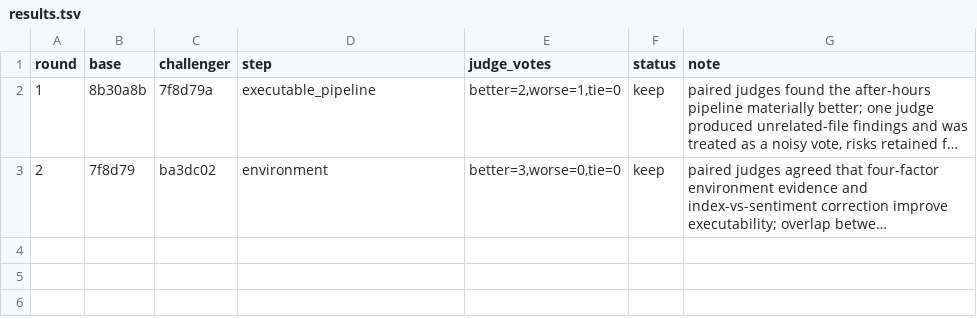
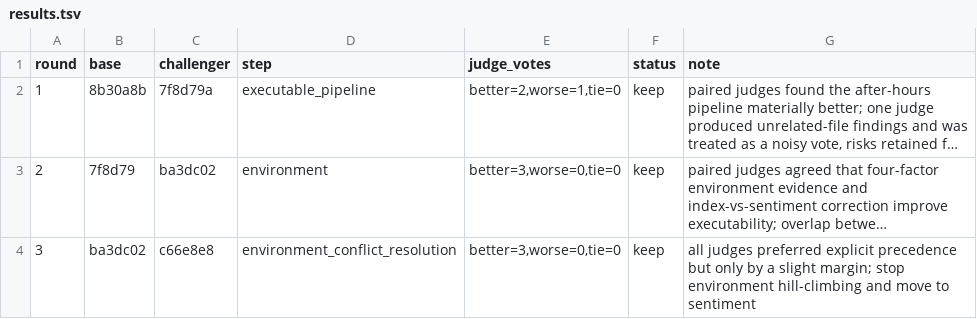
Before and after one commit to dongzzzzzzzzz/new-trade-skill, a TSV file: evolution/results.tsv, drawn as a sheet; long unchanged cells end in …; the diff names each change by its address in the sheet, - before the commit and + after, or states it on an @@ line.

```diff
--- a/evolution/results.tsv
+++ b/evolution/results.tsv
+row 4: 3 | ba3dc02 | c66e8e8 | environment_conflict_resolution | better=3,worse=0,tie=0 | keep | all judges preferred explicit precedence but only by a slight margin; stop environment hill-climbing and move to sentiment
```
Also changed, not shown: 2 other files.
